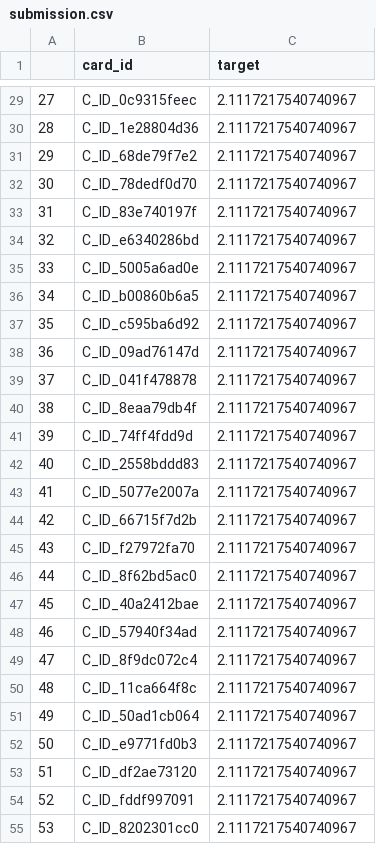
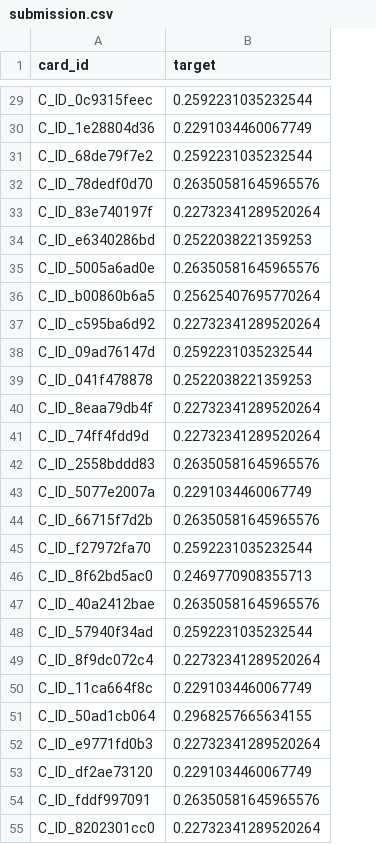
Before and after one commit to tianhaoz95/elo-competition, a CSV file: data/submission.csv, drawn as a sheet; only a part is shown, gaps mark what is left out; removed rows and columns are numbered as before the commit, all else as after; the diff covers the shown part only; the diff names each change by its address in the sheet, - before the commit and + after, or states it on an @@ line.

```diff
--- a/data/submission.csv
+++ b/data/submission.csv
-column A, rows 29-55: 27 | 28 | 29 | 30 | 31 | 32 | 33 | 34 | 35 | 36 | 37 | 38 | 39 | 40 | 41 | 42 | 43 | 44 | 45 | 46 | 47 | 48 | 49 | 50 | 51 | 52 | 53
-B29 (target): 2.1117217540740967
+B29 (target): 0.2592231035232544
-B30 (target): 2.1117217540740967
+B30 (target): 0.2291034460067749
-B31 (target): 2.1117217540740967
+B31 (target): 0.2592231035232544
-B32 (target): 2.1117217540740967
+B32 (target): 0.26350581645965576
-B33 (target): 2.1117217540740967
+B33 (target): 0.22732341289520264
-B34 (target): 2.1117217540740967
+B34 (target): 0.2522038221359253
-B35 (target): 2.1117217540740967
+B35 (target): 0.26350581645965576
-B36 (target): 2.1117217540740967
+B36 (target): 0.25625407695770264
-B37 (target): 2.1117217540740967
+B37 (target): 0.22732341289520264
-B38 (target): 2.1117217540740967
+B38 (target): 0.2592231035232544
-B39 (target): 2.1117217540740967
+B39 (target): 0.2522038221359253
-B40:B41 (target): 2.1117217540740967
+B40:B41 (target): 0.22732341289520264
-B42 (target): 2.1117217540740967
+B42 (target): 0.26350581645965576
-B43 (target): 2.1117217540740967
+B43 (target): 0.2291034460067749
-B44 (target): 2.1117217540740967
+B44 (target): 0.26350581645965576
-B45 (target): 2.1117217540740967
+B45 (target): 0.2592231035232544
-B46 (target): 2.1117217540740967
+B46 (target): 0.2469770908355713
-B47 (target): 2.1117217540740967
+B47 (target): 0.26350581645965576
-B48 (target): 2.1117217540740967
+B48 (target): 0.2592231035232544
-B49 (target): 2.1117217540740967
+B49 (target): 0.22732341289520264
-B50 (target): 2.1117217540740967
+B50 (target): 0.2291034460067749
-B51 (target): 2.1117217540740967
+B51 (target): 0.2968257665634155
-B52 (target): 2.1117217540740967
+B52 (target): 0.22732341289520264
-B53 (target): 2.1117217540740967
+B53 (target): 0.2291034460067749
-B54 (target): 2.1117217540740967
+B54 (target): 0.26350581645965576
-B55 (target): 2.1117217540740967
+B55 (target): 0.22732341289520264
```
Also changed, not shown: 73 edited cells elsewhere in this file, 1 other file.
